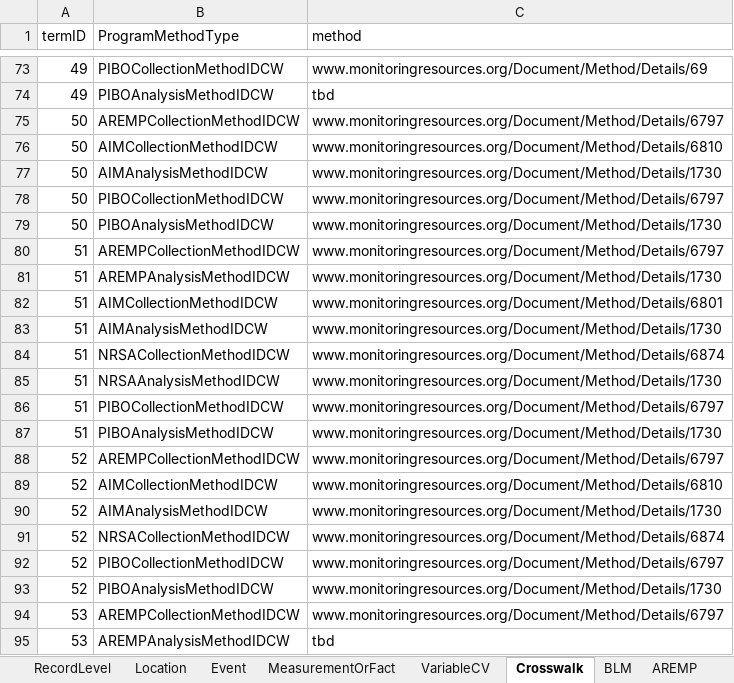
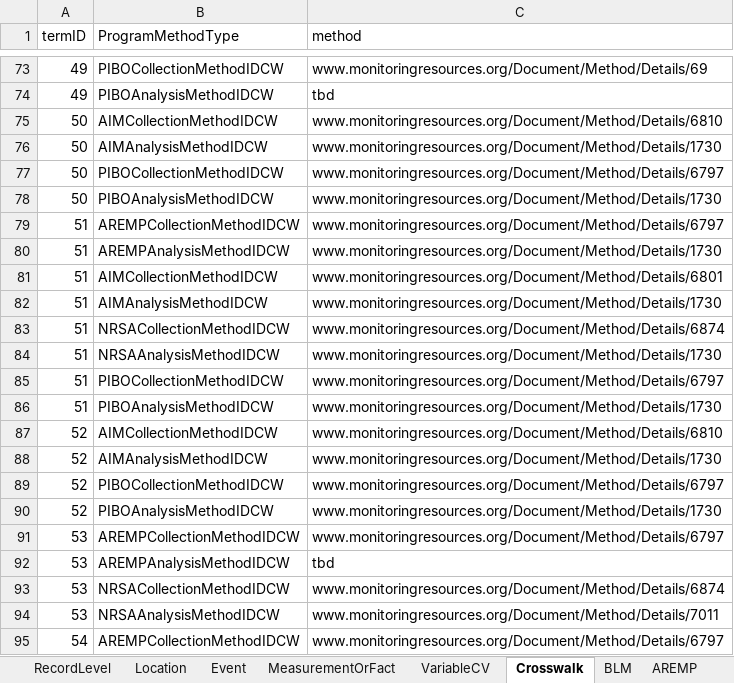
Before and after one commit to rascully/Stream-Monitoring-Data-Exchange-Specifications, an Excel workbook: Tables/PropertyRegistry.xlsx, sheet Crosswalk, drawn as a sheet; only a part is shown, gaps mark what is left out; the shorter side is filled out with more unchanged rows; values as stored, in another font and other column widths than the file's, no borders; the diff names each change by its address in the sheet, - before the commit and + after, or states it on an @@ line.

```diff
--- a/Tables/PropertyRegistry.xlsx (sheet Crosswalk)
+++ b/Tables/PropertyRegistry.xlsx (sheet Crosswalk)
-row 75: 50 | AREMPCollectionMethodIDCW | www.monitoringresources.org/Document/Method/Details/6797
-row 88: 52 | AREMPCollectionMethodIDCW | www.monitoringresources.org/Document/Method/Details/6797
-row 91: 52 | NRSACollectionMethodIDCW | www.monitoringresources.org/Document/Method/Details/6874
```
Also changed, not shown: Data/Metadata.xlsx, Tables/Stream_Habitat_ExchangeSpecifications.xlsx, 3 other files.
